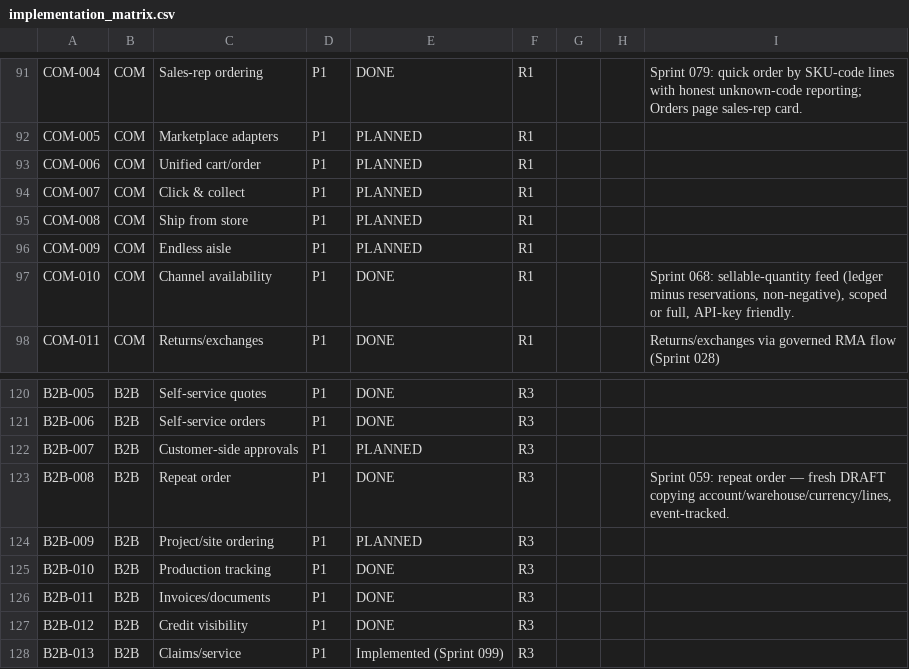
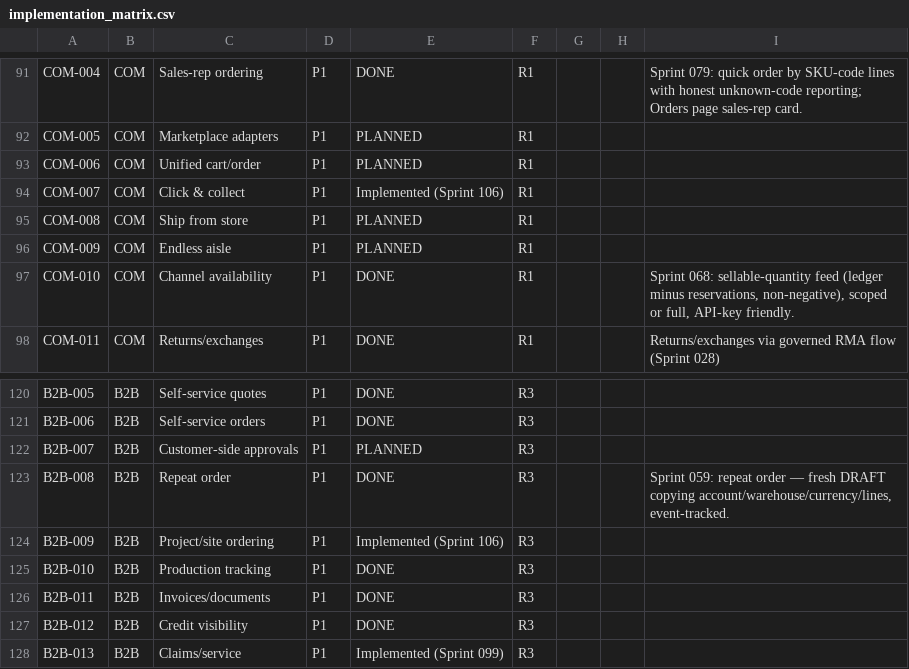
Before and after one commit to kenanbuss-sys/nexora, a CSV file: specs/implementation_matrix.csv, drawn as a sheet; only a part is shown, gaps mark what is left out.

```diff
--- a/specs/implementation_matrix.csv
+++ b/specs/implementation_matrix.csv
@@ -93,3 +93,3 @@ COM-005,COM,Marketplace adapters,P1,PLANNED,R1,,,
 COM-006,COM,Unified cart/order,P1,PLANNED,R1,,,
-COM-007,COM,Click & collect,P1,PLANNED,R1,,,
+COM-007,COM,Click & collect,P1,Implemented (Sprint 106),R1,,,
 COM-008,COM,Ship from store,P1,PLANNED,R1,,,
@@ -123,3 +123,3 @@ B2B-007,B2B,Customer-side approvals,P1,PLANNED,R3,,,
 B2B-008,B2B,Repeat order,P1,DONE,R3,,,"Sprint 059: repeat order — fresh DRAFT copying account/warehouse/currency/lines, event-tracked."
-B2B-009,B2B,Project/site ordering,P1,PLANNED,R3,,,
+B2B-009,B2B,Project/site ordering,P1,Implemented (Sprint 106),R3,,,
 B2B-010,B2B,Production tracking,P1,DONE,R3,,,
```
Also changed, not shown: 6 other files.
